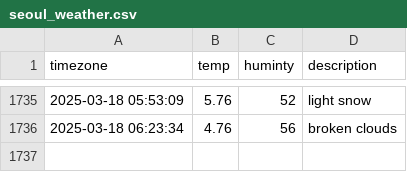
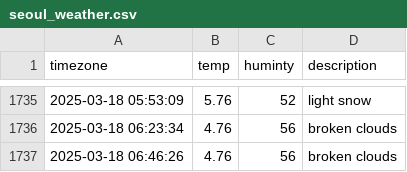
Before and after one commit to dongmin330/seoul_weather, a CSV file: seoul_weather.csv, drawn as a sheet; only a part is shown, gaps mark what is left out; the diff names each change by its address in the sheet, - before the commit and + after, or states it on an @@ line.

```diff
--- a/seoul_weather.csv
+++ b/seoul_weather.csv
+row 1737: 2025-03-18 06:46:26 | 4.76 | 56 | broken clouds
```
